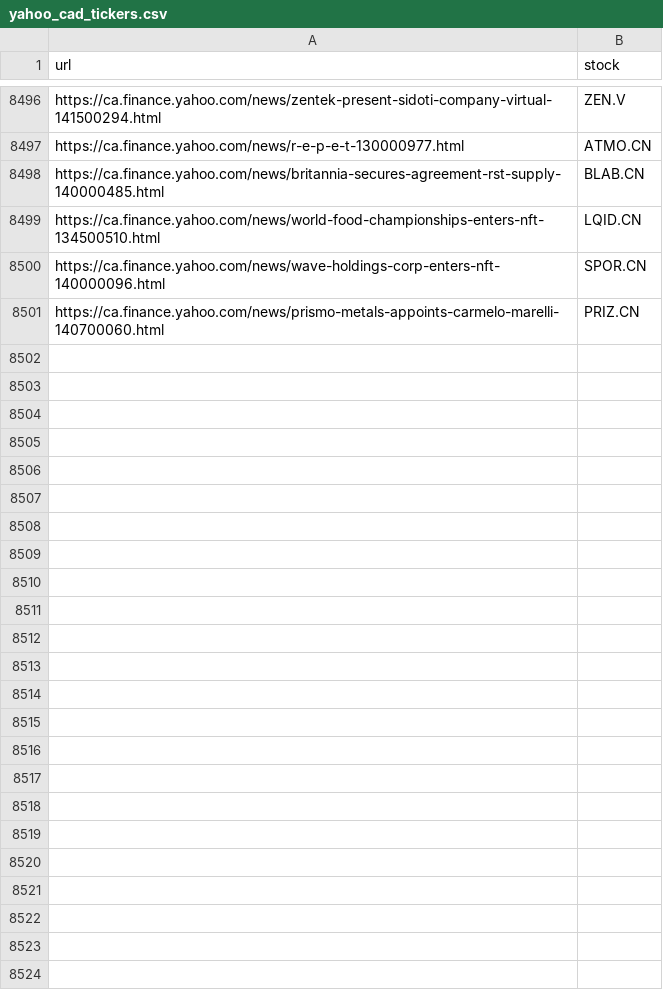
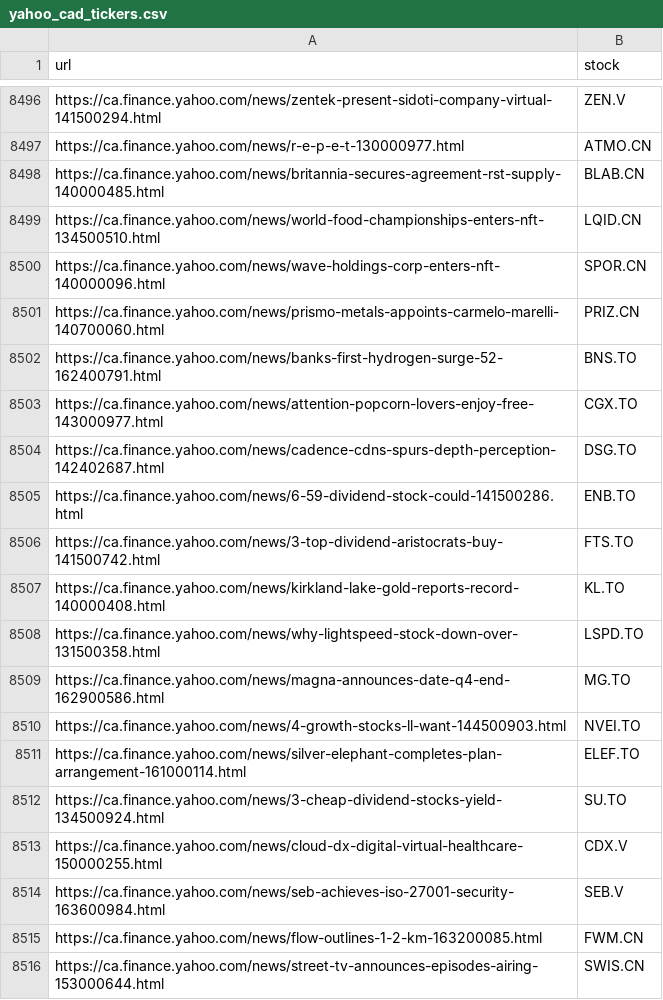
Before and after one commit to dli-invest/fin_news_nlp, a CSV file: data/yahoo_cad_tickers.csv, drawn as a sheet; only a part is shown, gaps mark what is left out.

```diff
--- a/data/yahoo_cad_tickers.csv
+++ b/data/yahoo_cad_tickers.csv
@@ -8501 +8501,16 @@ https://ca.finance.yahoo.com/news/wave-holdings-corp-enters-nft-140000096.html,S
 https://ca.finance.yahoo.com/news/prismo-metals-appoints-carmelo-marelli-140700060.html,PRIZ.CN
+https://ca.finance.yahoo.com/news/banks-first-hydrogen-surge-52-162400791.html,BNS.TO
+https://ca.finance.yahoo.com/news/attention-popcorn-lovers-enjoy-free-143000977.html,CGX.TO
+https://ca.finance.yahoo.com/news/cadence-cdns-spurs-depth-perception-142402687.html,DSG.TO
+https://ca.finance.yahoo.com/news/6-59-dividend-stock-could-141500286.html,ENB.TO
+https://ca.finance.yahoo.com/news/3-top-dividend-aristocrats-buy-141500742.html,FTS.TO
+https://ca.finance.yahoo.com/news/kirkland-lake-gold-reports-record-140000408.html,KL.TO
+https://ca.finance.yahoo.com/news/why-lightspeed-stock-down-over-131500358.html,LSPD.TO
+https://ca.finance.yahoo.com/news/magna-announces-date-q4-end-162900586.html,MG.TO
+https://ca.finance.yahoo.com/news/4-growth-stocks-ll-want-144500903.html,NVEI.TO
+https://ca.finance.yahoo.com/news/silver-elephant-completes-plan-arrangement-161000114.html,ELEF.TO
+https://ca.finance.yahoo.com/news/3-cheap-dividend-stocks-yield-134500924.html,SU.TO
+https://ca.finance.yahoo.com/news/cloud-dx-digital-virtual-healthcare-150000255.html,CDX.V
+https://ca.finance.yahoo.com/news/seb-achieves-iso-27001-security-163600984.html,SEB.V
+https://ca.finance.yahoo.com/news/flow-outlines-1-2-km-163200085.html,FWM.CN
+https://ca.finance.yahoo.com/news/street-tv-announces-episodes-airing-153000644.html,SWIS.CN
```
